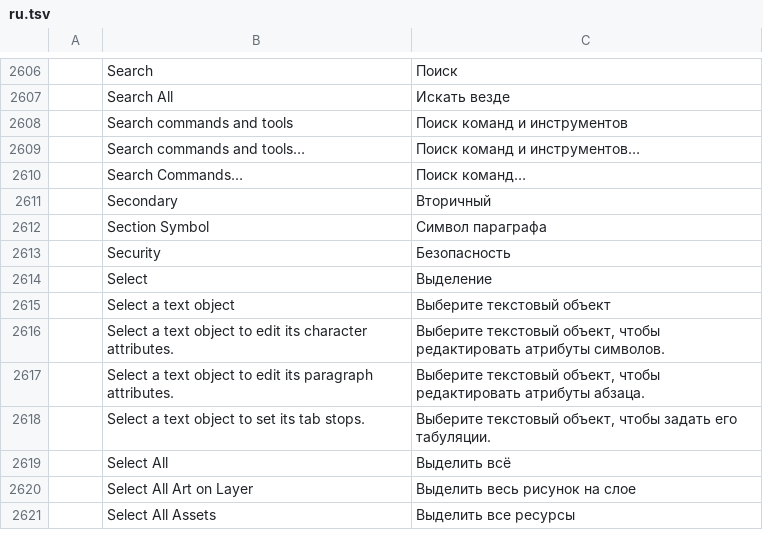
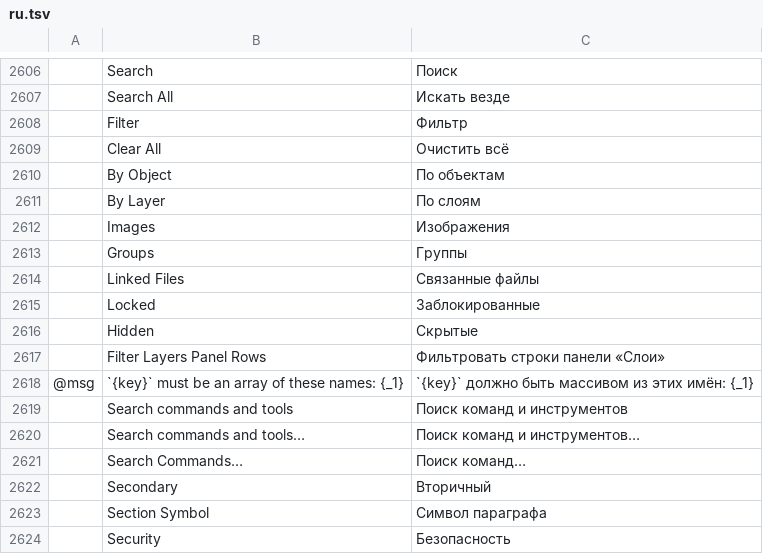
Before and after one commit to 00xJS/vectorcraft, a TSV file: crates/ui-egui/src/i18n/ru.tsv, drawn as a sheet; only a part is shown, gaps mark what is left out; the shorter side is filled out with more unchanged rows.

Commit message:
Layers: the panel filters its rows by object kind, lock and visibility
The Layers panel narrowed its rows by name (Search All) or to layers
alone (Show Layers Only).

The panel now has a Filter button at the right of Search All. Its
popup holds Clear All and a check box for each object kind under By
Object (Paths, Shapes, Text, Images, Effects, Groups, Linked Files,
Guides) and for each row state under By Layer (Locked, Hidden). A row
stays when it is of a ticked kind, is in a ticked state and has the
search text in its name, and a section with nothing ticked keeps every
row. The rows that hold a kept row stay too, as they do for the
search. The button is lit while a filter is on. The filter lasts the
session and does not change the document, its open rows or the
selection. ui.layersFilter {objects?, layers?} sets it. The button
shows a new icon, assets/icons/dc-filter.svg, with its row in
ASSETS.md.

The panel lists its rows again when the filter changes, as it does
when the search changes. On a layer of 5,000 groups of 10 paths, a
release build lists the rows for a filter in 2.9 to 3.6 ms.

Docs: docs/mcp.md (Layers panel), docs/target-app-parity.md.

```diff
--- a/crates/ui-egui/src/i18n/ru.tsv
+++ b/crates/ui-egui/src/i18n/ru.tsv
@@ -2607,2 +2607,13 @@
 	Search All	Искать везде
+	Filter	Фильтр
+	Clear All	Очистить всё
+	By Object	По объектам
+	By Layer	По слоям
+	Images	Изображения
+	Groups	Группы
+	Linked Files	Связанные файлы
+	Locked	Заблокированные
+	Hidden	Скрытые
+	Filter Layers Panel Rows	Фильтровать строки панели «Слои»
+@msg	`{key}` must be an array of these names: {_1}	`{key}` должно быть массивом из этих имён: {_1}
 	Search commands and tools	Поиск команд и инструментов
```
Also changed, not shown: crates/ui-egui/src/i18n/de.tsv, crates/ui-egui/src/i18n/ja.tsv, 20 other files.
